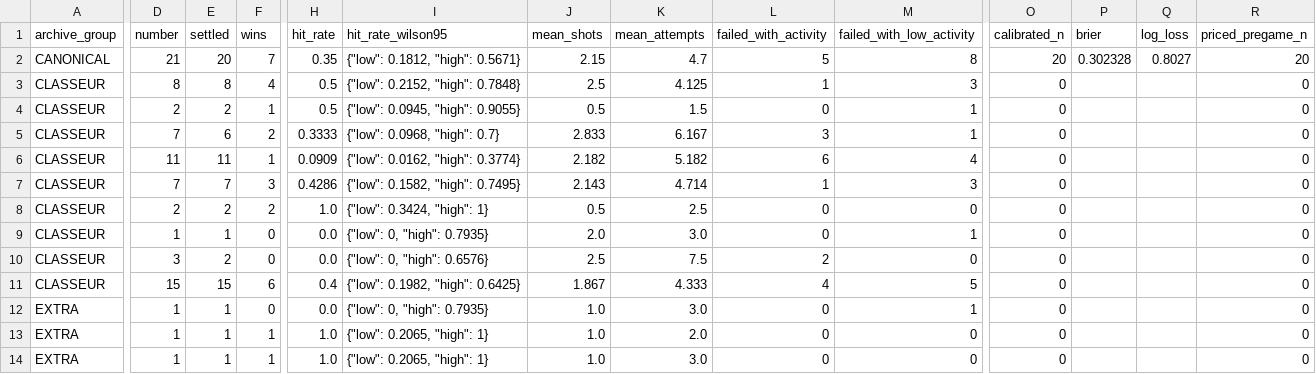
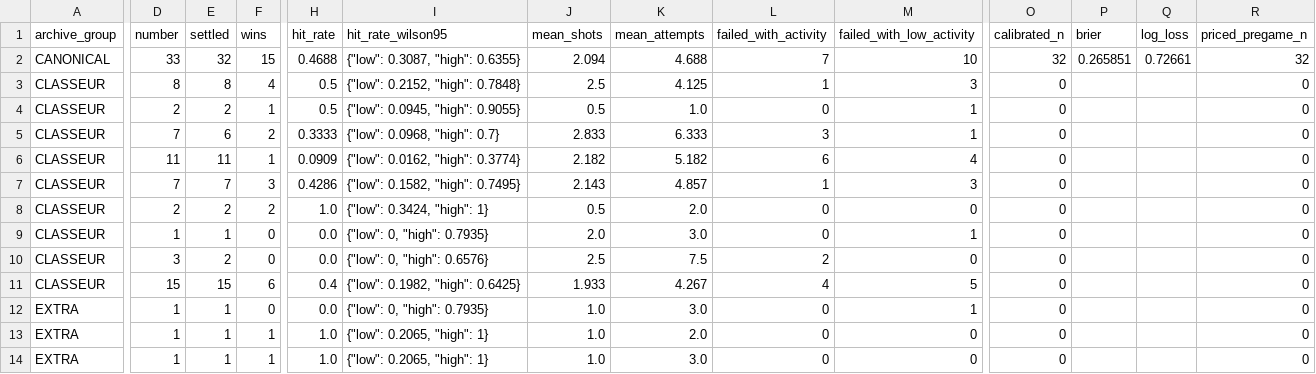
Before and after one commit to mazalazop/nhl-value-betting-model, a CSV file: docs/postgame/longitudinal/signal_metrics.csv, drawn as a sheet; only a part is shown, gaps mark what is left out; the diff covers the shown part only; the diff names each change by its address in the sheet, - before the commit and + after, or states it on an @@ line.

```diff
--- a/docs/postgame/longitudinal/signal_metrics.csv
+++ b/docs/postgame/longitudinal/signal_metrics.csv
-D2 (number): 21
+D2 (number): 33
-E2 (settled): 20
+E2 (settled): 32
-F2 (wins): 7
+F2 (wins): 15
-H2 (hit_rate): 0.35
+H2 (hit_rate): 0.4688
-I2 (hit_rate_wilson95): {"low": 0.1812, "high": 0.5671}
+I2 (hit_rate_wilson95): {"low": 0.3087, "high": 0.6355}
-J2 (mean_shots): 2.15
+J2 (mean_shots): 2.094
-K2 (mean_attempts): 4.7
+K2 (mean_attempts): 4.688
-L2 (failed_with_activity): 5
+L2 (failed_with_activity): 7
-M2 (failed_with_low_activity): 8
+M2 (failed_with_low_activity): 10
-O2 (calibrated_n): 20
+O2 (calibrated_n): 32
-P2 (brier): 0.302328
+P2 (brier): 0.265851
-Q2 (log_loss): 0.8027
+Q2 (log_loss): 0.72661
-R2 (priced_pregame_n): 20
+R2 (priced_pregame_n): 32
-K4 (mean_attempts): 1.5
+K4 (mean_attempts): 1.0
-K5 (mean_attempts): 6.167
+K5 (mean_attempts): 6.333
-K7 (mean_attempts): 4.714
+K7 (mean_attempts): 4.857
-K8 (mean_attempts): 2.5
+K8 (mean_attempts): 2.0
-J11 (mean_shots): 1.867
+J11 (mean_shots): 1.933
-K11 (mean_attempts): 4.333
+K11 (mean_attempts): 4.267
```
Also changed, not shown: 1 edited cell elsewhere in this file, docs/postgame/input/2026-10-19-canonical.csv, docs/postgame/longitudinal/daily_metrics.csv, 6 other files.
